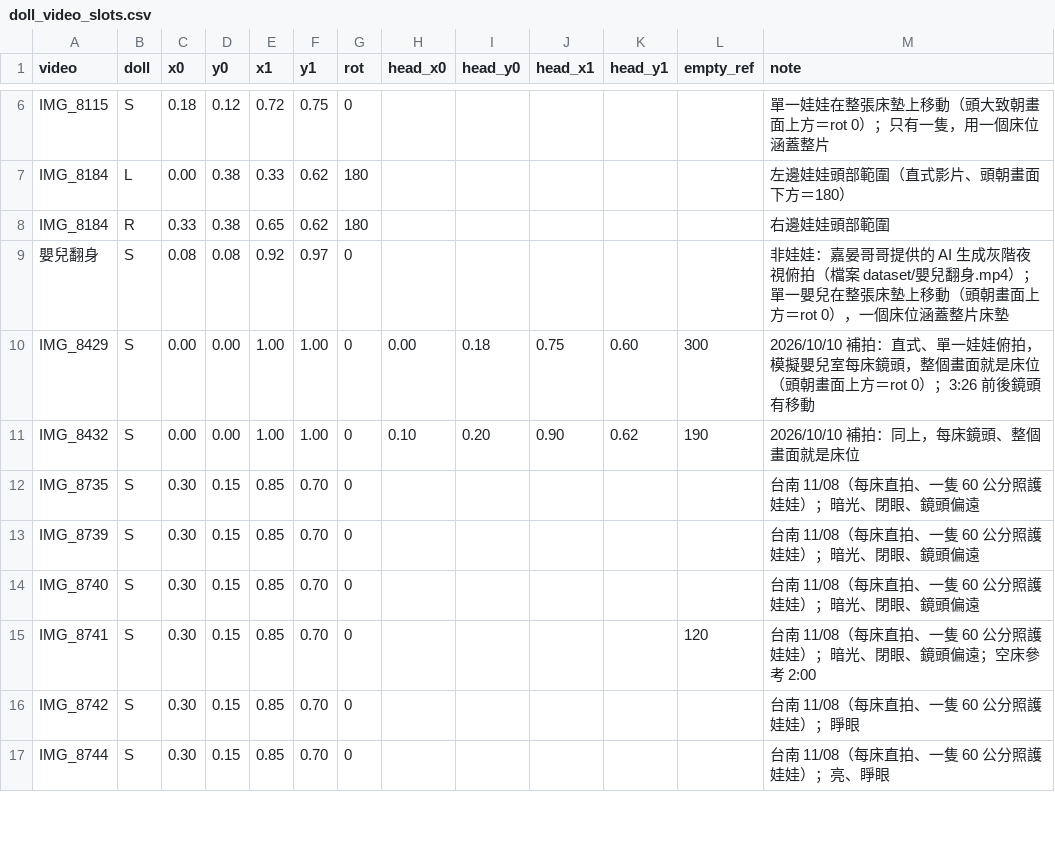
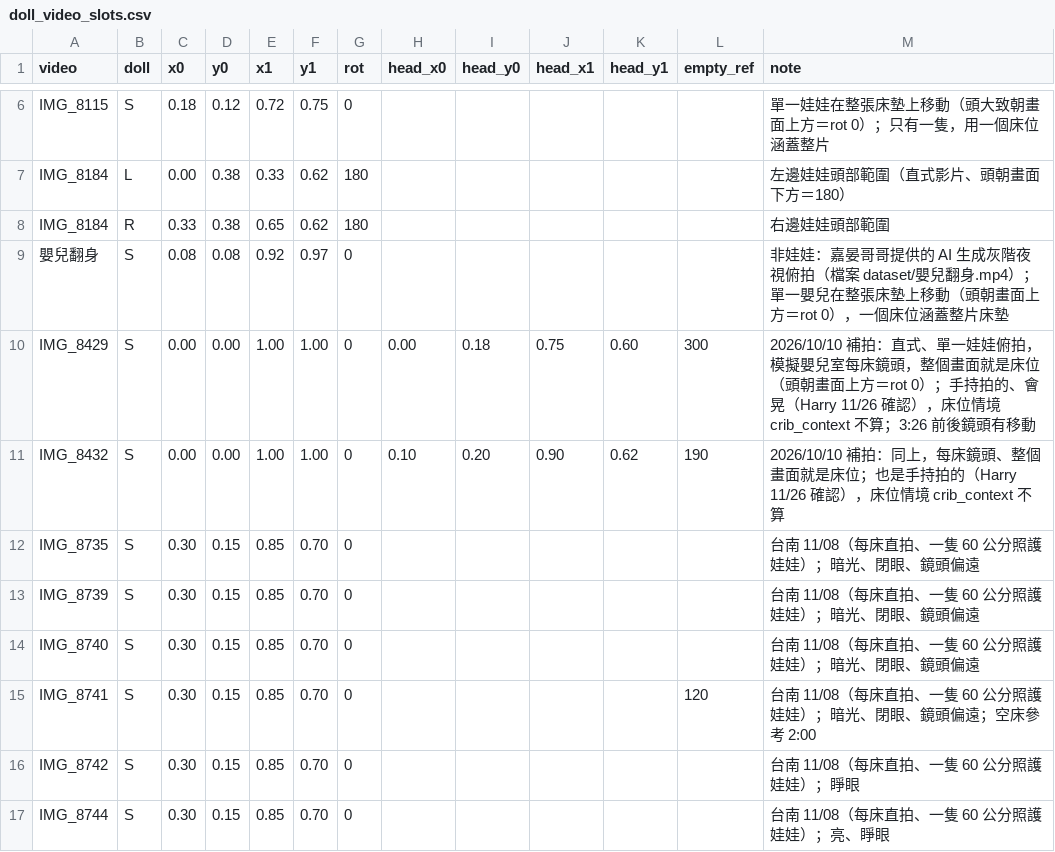
Before and after one commit to StudentInTW/Baby-Groot, a CSV file: labels/doll_video_slots.csv, drawn as a sheet; only a part is shown, gaps mark what is left out.

```diff
--- a/labels/doll_video_slots.csv
+++ b/labels/doll_video_slots.csv
@@ -9,4 +9,4 @@ IMG_8184,R,0.33,0.38,0.65,0.62,180,,,,,,右邊娃娃頭部範圍
 嬰兒翻身,S,0.08,0.08,0.92,0.97,0,,,,,,非娃娃：嘉晏哥哥提供的 AI 生成灰階夜視俯拍（檔案 dataset/嬰兒翻身.mp4）；單一嬰兒在整張床墊上移動（頭朝畫面上方＝rot 0），一個床位涵蓋整片床墊
-IMG_8429,S,0.00,0.00,1.00,1.00,0,0.00,0.18,0.75,0.60,300,2026/10/10 補拍：直式、單一娃娃俯拍，模擬嬰兒室每床鏡頭，整個畫面就是床位（頭朝畫面上方＝rot 0）；3:26 前後鏡頭有移動
-IMG_8432,S,0.00,0.00,1.00,1.00,0,0.10,0.20,0.90,0.62,190,2026/10/10 補拍：同上，每床鏡頭、整個畫面就是床位
+IMG_8429,S,0.00,0.00,1.00,1.00,0,0.00,0.18,0.75,0.60,300,2026/10/10 補拍：直式、單一娃娃俯拍，模擬嬰兒室每床鏡頭，整個畫面就是床位（頭朝畫面上方＝rot 0）；手持拍的、會晃（Harry 11/26 確認），床位情境 crib_context 不算；3:26 前後鏡頭有移動
+IMG_8432,S,0.00,0.00,1.00,1.00,0,0.10,0.20,0.90,0.62,190,2026/10/10 補拍：同上，每床鏡頭、整個畫面就是床位；也是手持拍的（Harry 11/26 確認），床位情境 crib_context 不算
 IMG_8735,S,0.30,0.15,0.85,0.70,0,,,,,,台南 11/08（每床直拍、一隻 60 公分照護娃娃）；暗光、閉眼、鏡頭偏遠
```
Also changed, not shown: 14 other files.
